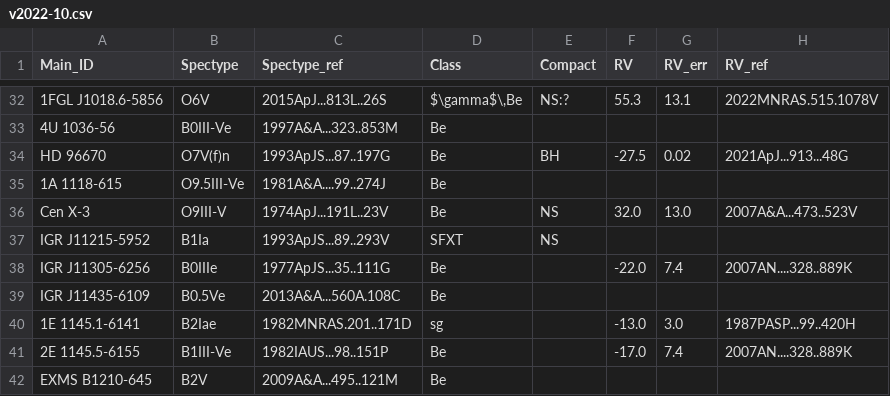
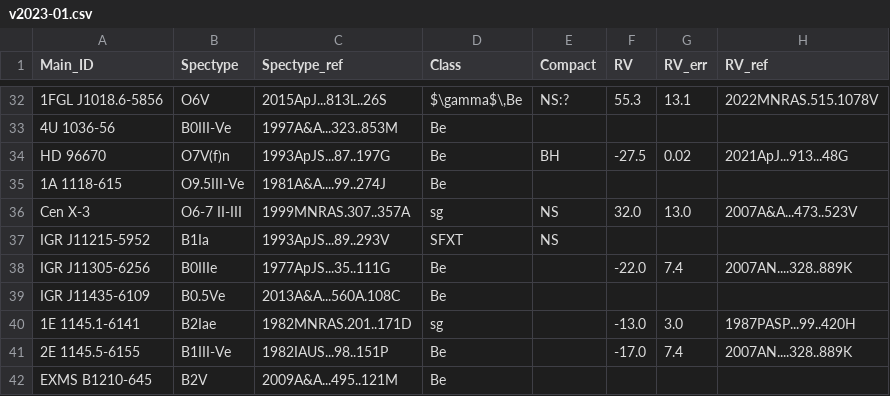
Before and after one commit to Binary-rEvolution/HMXBwebcat, a CSV file: downloads/v2023-01.csv (was downloads/v2022-10.csv), drawn as a sheet; only a part is shown, gaps mark what is left out; the diff names each change by its address in the sheet, - before the commit and + after, or states it on an @@ line.

```diff
--- a/downloads/v2022-10.csv
+++ b/downloads/v2023-01.csv
-B36 (Spectype): O9III-V
+B36 (Spectype): O6-7 II-III
-C36 (Spectype_ref): 1974ApJ...191L..23V
+C36 (Spectype_ref): 1999MNRAS.307..357A
-D36 (Class): Be
+D36 (Class): sg
```
Also changed, not shown: 8 other files.
